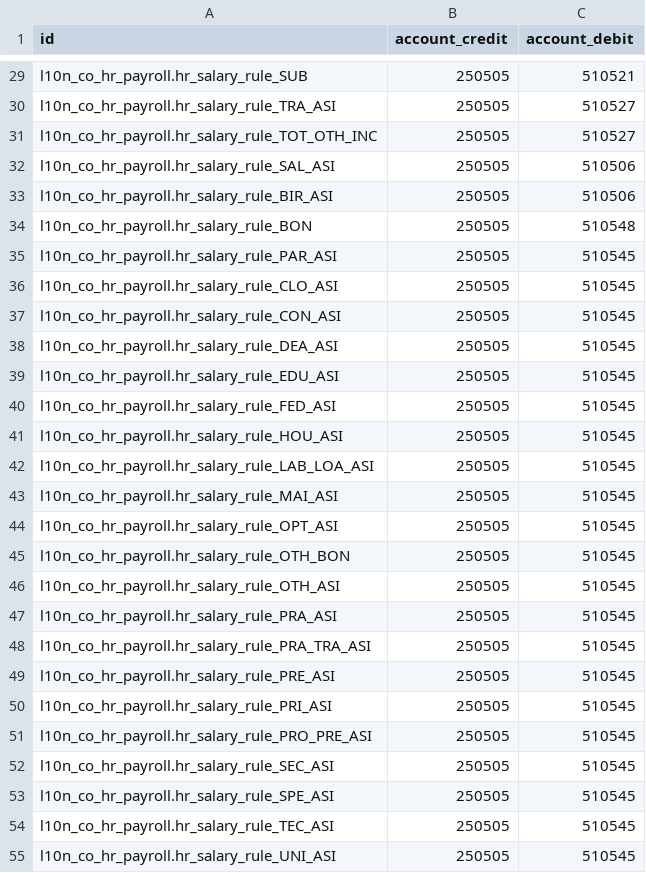
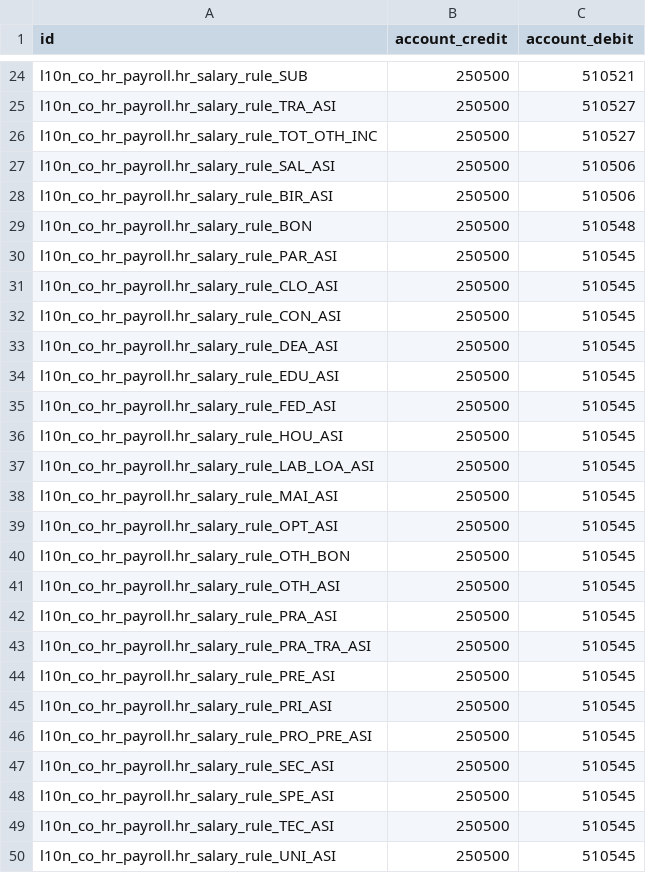
Before and after one commit to cti0doo/cti0doo, a CSV file: l10n_co_hr_payroll/data/hr.salary.rule.accounts.com.csv, drawn as a sheet; only a part is shown, gaps mark what is left out; the diff covers the shown part only.

```diff
--- a/l10n_co_hr_payroll/data/hr.salary.rule.accounts.com.csv
+++ b/l10n_co_hr_payroll/data/hr.salary.rule.accounts.com.csv
@@ -29,27 +24,27 @@
-"l10n_co_hr_payroll.hr_salary_rule_SUB",250505,510521
-"l10n_co_hr_payroll.hr_salary_rule_TRA_ASI",250505,510527
-"l10n_co_hr_payroll.hr_salary_rule_TOT_OTH_INC",250505,510527
-"l10n_co_hr_payroll.hr_salary_rule_SAL_ASI",250505,510506
-"l10n_co_hr_payroll.hr_salary_rule_BIR_ASI",250505,510506
-"l10n_co_hr_payroll.hr_salary_rule_BON",250505,510548
-"l10n_co_hr_payroll.hr_salary_rule_PAR_ASI",250505,510545
-"l10n_co_hr_payroll.hr_salary_rule_CLO_ASI",250505,510545
-"l10n_co_hr_payroll.hr_salary_rule_CON_ASI",250505,510545
-"l10n_co_hr_payroll.hr_salary_rule_DEA_ASI",250505,510545
-"l10n_co_hr_payroll.hr_salary_rule_EDU_ASI",250505,510545
-"l10n_co_hr_payroll.hr_salary_rule_FED_ASI",250505,510545
-"l10n_co_hr_payroll.hr_salary_rule_HOU_ASI",250505,510545
-"l10n_co_hr_payroll.hr_salary_rule_LAB_LOA_ASI",250505,510545
-"l10n_co_hr_payroll.hr_salary_rule_MAI_ASI",250505,510545
-"l10n_co_hr_payroll.hr_salary_rule_OPT_ASI",250505,510545
-"l10n_co_hr_payroll.hr_salary_rule_OTH_BON",250505,510545
-"l10n_co_hr_payroll.hr_salary_rule_OTH_ASI",250505,510545
-"l10n_co_hr_payroll.hr_salary_rule_PRA_ASI",250505,510545
-"l10n_co_hr_payroll.hr_salary_rule_PRA_TRA_ASI",250505,510545
-"l10n_co_hr_payroll.hr_salary_rule_PRE_ASI",250505,510545
-"l10n_co_hr_payroll.hr_salary_rule_PRI_ASI",250505,510545
-"l10n_co_hr_payroll.hr_salary_rule_PRO_PRE_ASI",250505,510545
-"l10n_co_hr_payroll.hr_salary_rule_SEC_ASI",250505,510545
-"l10n_co_hr_payroll.hr_salary_rule_SPE_ASI",250505,510545
-"l10n_co_hr_payroll.hr_salary_rule_TEC_ASI",250505,510545
-"l10n_co_hr_payroll.hr_salary_rule_UNI_ASI",250505,510545
+"l10n_co_hr_payroll.hr_salary_rule_SUB",250500,510521
+"l10n_co_hr_payroll.hr_salary_rule_TRA_ASI",250500,510527
+"l10n_co_hr_payroll.hr_salary_rule_TOT_OTH_INC",250500,510527
+"l10n_co_hr_payroll.hr_salary_rule_SAL_ASI",250500,510506
+"l10n_co_hr_payroll.hr_salary_rule_BIR_ASI",250500,510506
+"l10n_co_hr_payroll.hr_salary_rule_BON",250500,510548
+"l10n_co_hr_payroll.hr_salary_rule_PAR_ASI",250500,510545
+"l10n_co_hr_payroll.hr_salary_rule_CLO_ASI",250500,510545
+"l10n_co_hr_payroll.hr_salary_rule_CON_ASI",250500,510545
+"l10n_co_hr_payroll.hr_salary_rule_DEA_ASI",250500,510545
+"l10n_co_hr_payroll.hr_salary_rule_EDU_ASI",250500,510545
+"l10n_co_hr_payroll.hr_salary_rule_FED_ASI",250500,510545
+"l10n_co_hr_payroll.hr_salary_rule_HOU_ASI",250500,510545
+"l10n_co_hr_payroll.hr_salary_rule_LAB_LOA_ASI",250500,510545
+"l10n_co_hr_payroll.hr_salary_rule_MAI_ASI",250500,510545
+"l10n_co_hr_payroll.hr_salary_rule_OPT_ASI",250500,510545
+"l10n_co_hr_payroll.hr_salary_rule_OTH_BON",250500,510545
+"l10n_co_hr_payroll.hr_salary_rule_OTH_ASI",250500,510545
+"l10n_co_hr_payroll.hr_salary_rule_PRA_ASI",250500,510545
+"l10n_co_hr_payroll.hr_salary_rule_PRA_TRA_ASI",250500,510545
+"l10n_co_hr_payroll.hr_salary_rule_PRE_ASI",250500,510545
+"l10n_co_hr_payroll.hr_salary_rule_PRI_ASI",250500,510545
+"l10n_co_hr_payroll.hr_salary_rule_PRO_PRE_ASI",250500,510545
+"l10n_co_hr_payroll.hr_salary_rule_SEC_ASI",250500,510545
+"l10n_co_hr_payroll.hr_salary_rule_SPE_ASI",250500,510545
+"l10n_co_hr_payroll.hr_salary_rule_TEC_ASI",250500,510545
+"l10n_co_hr_payroll.hr_salary_rule_UNI_ASI",250500,510545
```
Also changed, not shown: 5 removed rows and 107 edited cells elsewhere in this file, l10n_co_pucs/data/account.fiscal.position-co_com_cmu.csv, 4 other files.
